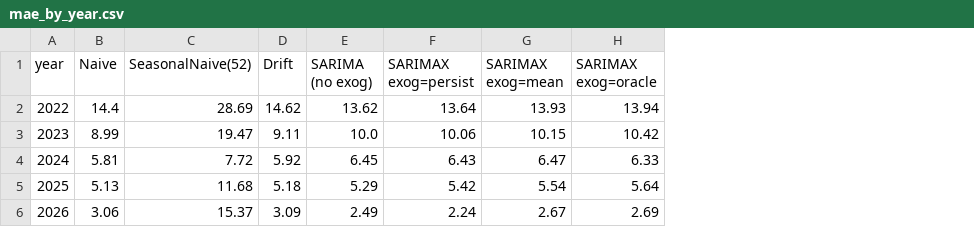
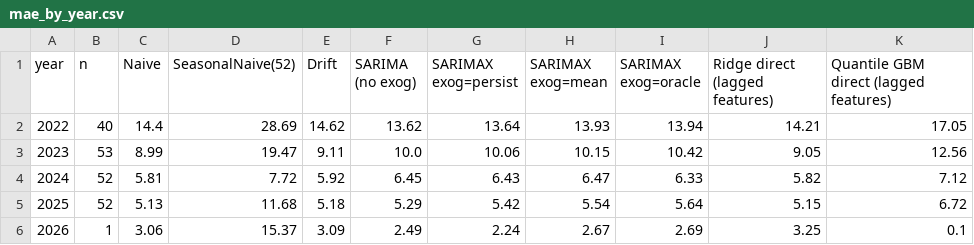
Before and after one commit to Jaywestty/CrudeOil-Forecaster, a CSV file: reports/backtest/mae_by_year.csv, drawn as a sheet; the diff names each change by its address in the sheet, - before the commit and + after, or states it on an @@ line.

Commit message:
Update MAE by year with challengers and forecast counts
Adds the n column; 2026 has a single forecast and should not be over-read.

```diff
--- a/reports/backtest/mae_by_year.csv
+++ b/reports/backtest/mae_by_year.csv
+column B (n), rows 2-6: 40 | 53 | 52 | 52 | 1
+column J (Ridge direct (lagged features)), rows 2-6: 14.21 | 9.05 | 5.82 | 5.15 | 3.25
+column K, rows 1-6: Quantile GBM direct (lagged features) | 17.05 | 12.56 | 7.12 | 6.72 | 0.1
```
